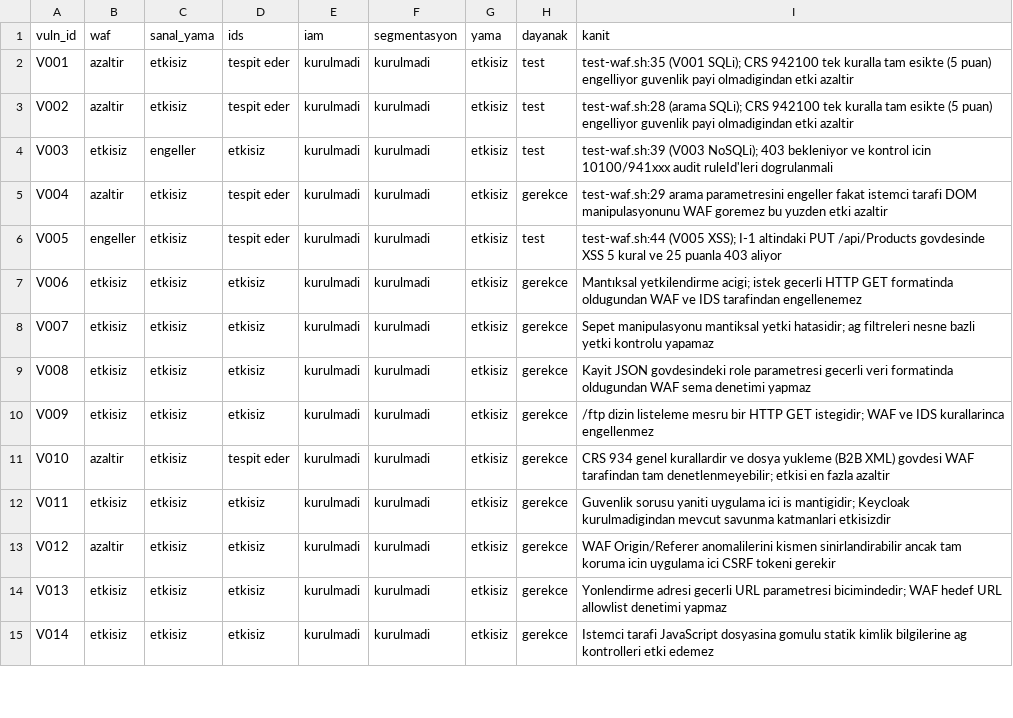
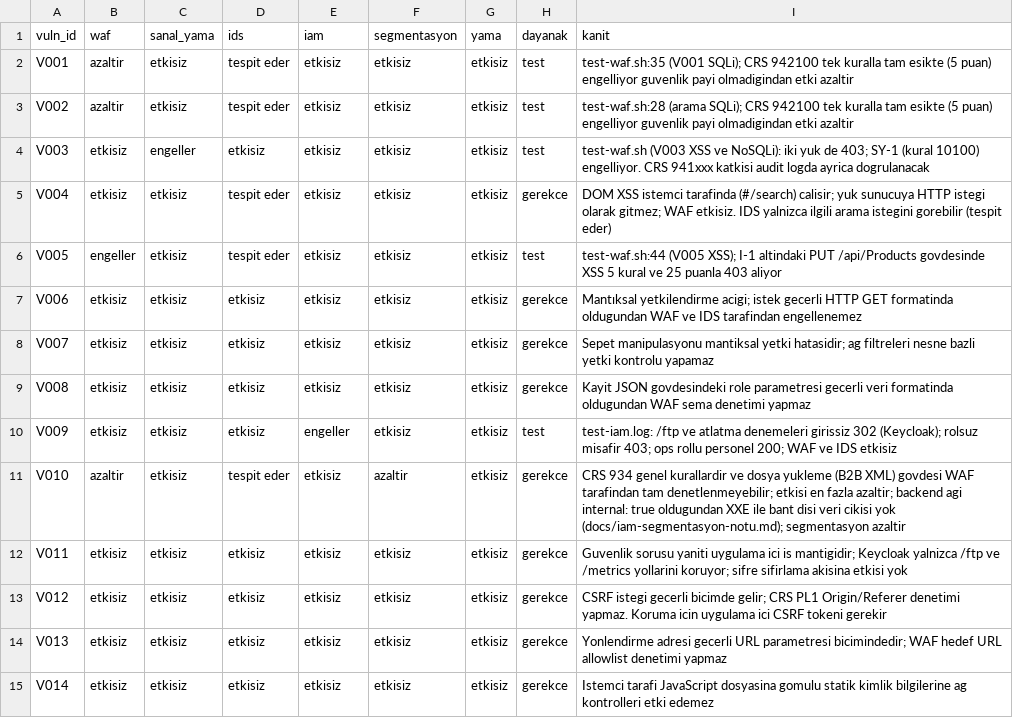
Before and after one commit to tek258/ResidualMap, a CSV file: inventory/control_mapping.csv, drawn as a sheet; only a part is shown; the diff covers the shown part only.

Commit message:
İnceleme düzeltmeleri ve tarama kanıtları güncellendi
Tarama raporları, kontrol eşlemeleri ve savunma dokümantasyonu inceleme notlarına göre güncellendi. Eksik kanıtlar ve doğrulama koşulları açıkça belirtildi.

```diff
--- a/inventory/control_mapping.csv
+++ b/inventory/control_mapping.csv
@@ -1,15 +1,15 @@
 vuln_id,waf,sanal_yama,ids,iam,segmentasyon,yama,dayanak,kanit
-V001,azaltir,etkisiz,tespit eder,kurulmadi,kurulmadi,etkisiz,test,test-waf.sh:35 (V001 SQLi); CRS 942100 tek kuralla tam esikte (5 puan) engelliyor guvenlik payi olmadigindan etki azaltir
-V002,azaltir,etkisiz,tespit eder,kurulmadi,kurulmadi,etkisiz,test,test-waf.sh:28 (arama SQLi); CRS 942100 tek kuralla tam esikte (5 puan) engelliyor guvenlik payi olmadigindan etki azaltir
-V003,etkisiz,engeller,etkisiz,kurulmadi,kurulmadi,etkisiz,test,test-waf.sh:39 (V003 NoSQLi); 403 bekleniyor ve kontrol icin 10100/941xxx audit ruleId'leri dogrulanmali
-V004,azaltir,etkisiz,tespit eder,kurulmadi,kurulmadi,etkisiz,gerekce,test-waf.sh:29 arama parametresini engeller fakat istemci tarafi DOM manipulasyonunu WAF goremez bu yuzden etki azaltir
-V005,engeller,etkisiz,tespit eder,kurulmadi,kurulmadi,etkisiz,test,test-waf.sh:44 (V005 XSS); I-1 altindaki PUT /api/Products govdesinde XSS 5 kural ve 25 puanla 403 aliyor
-V006,etkisiz,etkisiz,etkisiz,kurulmadi,kurulmadi,etkisiz,gerekce,Mantıksal yetkilendirme acigi; istek gecerli HTTP GET formatinda oldugundan WAF ve IDS tarafindan engellenemez
-V007,etkisiz,etkisiz,etkisiz,kurulmadi,kurulmadi,etkisiz,gerekce,Sepet manipulasyonu mantiksal yetki hatasidir; ag filtreleri nesne bazli yetki kontrolu yapamaz
-V008,etkisiz,etkisiz,etkisiz,kurulmadi,kurulmadi,etkisiz,gerekce,Kayit JSON govdesindeki role parametresi gecerli veri formatinda oldugundan WAF sema denetimi yapmaz
-V009,etkisiz,etkisiz,etkisiz,kurulmadi,kurulmadi,etkisiz,gerekce,/ftp dizin listeleme mesru bir HTTP GET istegidir; WAF ve IDS kurallarinca engellenmez
-V010,azaltir,etkisiz,tespit eder,kurulmadi,kurulmadi,etkisiz,gerekce,CRS 934 genel kurallardir ve dosya yukleme (B2B XML) govdesi WAF tarafindan tam denetlenmeyebilir; etkisi en fazla azaltir
-V011,etkisiz,etkisiz,etkisiz,kurulmadi,kurulmadi,etkisiz,gerekce,Guvenlik sorusu yaniti uygulama ici is mantigidir; Keycloak kurulmadigindan mevcut savunma katmanlari etkisizdir
-V012,azaltir,etkisiz,etkisiz,kurulmadi,kurulmadi,etkisiz,gerekce,WAF Origin/Referer anomalilerini kismen sinirlandirabilir ancak tam koruma icin uygulama ici CSRF tokeni gerekir
-V013,etkisiz,etkisiz,etkisiz,kurulmadi,kurulmadi,etkisiz,gerekce,Yonlendirme adresi gecerli URL parametresi bicimindedir; WAF hedef URL allowlist denetimi yapmaz
-V014,etkisiz,etkisiz,etkisiz,kurulmadi,kurulmadi,etkisiz,gerekce,Istemci tarafi JavaScript dosyasina gomulu statik kimlik bilgilerine ag kontrolleri etki edemez
+V001,azaltir,etkisiz,tespit eder,etkisiz,etkisiz,etkisiz,test,test-waf.sh:35 (V001 SQLi); CRS 942100 tek kuralla tam esikte (5 puan) engelliyor guvenlik payi olmadigindan etki azaltir
+V002,azaltir,etkisiz,tespit eder,etkisiz,etkisiz,etkisiz,test,test-waf.sh:28 (arama SQLi); CRS 942100 tek kuralla tam esikte (5 puan) engelliyor guvenlik payi olmadigindan etki azaltir
+V003,etkisiz,engeller,etkisiz,etkisiz,etkisiz,etkisiz,test,test-waf.sh (V003 XSS ve NoSQLi): iki yuk de 403; SY-1 (kural 10100) engelliyor. CRS 941xxx katkisi audit logda ayrica dogrulanacak
+V004,etkisiz,etkisiz,tespit eder,etkisiz,etkisiz,etkisiz,gerekce,DOM XSS istemci tarafinda (#/search) calisir; yuk sunucuya HTTP istegi olarak gitmez; WAF etkisiz. IDS yalnizca ilgili arama istegini gorebilir (tespit eder)
+V005,engeller,etkisiz,tespit eder,etkisiz,etkisiz,etkisiz,test,test-waf.sh:44 (V005 XSS); I-1 altindaki PUT /api/Products govdesinde XSS 5 kural ve 25 puanla 403 aliyor
+V006,etkisiz,etkisiz,etkisiz,etkisiz,etkisiz,etkisiz,gerekce,Mantıksal yetkilendirme acigi; istek gecerli HTTP GET formatinda oldugundan WAF ve IDS tarafindan engellenemez
+V007,etkisiz,etkisiz,etkisiz,etkisiz,etkisiz,etkisiz,gerekce,Sepet manipulasyonu mantiksal yetki hatasidir; ag filtreleri nesne bazli yetki kontrolu yapamaz
+V008,etkisiz,etkisiz,etkisiz,etkisiz,etkisiz,etkisiz,gerekce,Kayit JSON govdesindeki role parametresi gecerli veri formatinda oldugundan WAF sema denetimi yapmaz
+V009,etkisiz,etkisiz,etkisiz,engeller,etkisiz,etkisiz,test,test-iam.log: /ftp ve atlatma denemeleri girissiz 302 (Keycloak); rolsuz misafir 403; ops rollu personel 200; WAF ve IDS etkisiz
+V010,azaltir,etkisiz,tespit eder,etkisiz,azaltir,etkisiz,gerekce,CRS 934 genel kurallardir ve dosya yukleme (B2B XML) govdesi WAF tarafindan tam denetlenmeyebilir; etkisi en fazla azaltir; backend agi internal: true oldugundan XXE ile bant disi veri cikisi yok (docs/iam-segmentasyon-notu.md); segmentasyon azaltir
+V011,etkisiz,etkisiz,etkisiz,etkisiz,etkisiz,etkisiz,gerekce,Guvenlik sorusu yaniti uygulama ici is mantigidir; Keycloak yalnizca /ftp ve /metrics yollarini koruyor; sifre sifirlama akisina etkisi yok
+V012,etkisiz,etkisiz,etkisiz,etkisiz,etkisiz,etkisiz,gerekce,CSRF istegi gecerli bicimde gelir; CRS PL1 Origin/Referer denetimi yapmaz. Koruma icin uygulama ici CSRF tokeni gerekir
+V013,etkisiz,etkisiz,etkisiz,etkisiz,etkisiz,etkisiz,gerekce,Yonlendirme adresi gecerli URL parametresi bicimindedir; WAF hedef URL allowlist denetimi yapmaz
+V014,etkisiz,etkisiz,etkisiz,etkisiz,etkisiz,etkisiz,gerekce,Istemci tarafi JavaScript dosyasina gomulu statik kimlik bilgilerine ag kontrolleri etki edemez
```
Also changed, not shown: 49 edited cells elsewhere in this file, 8 other files.
